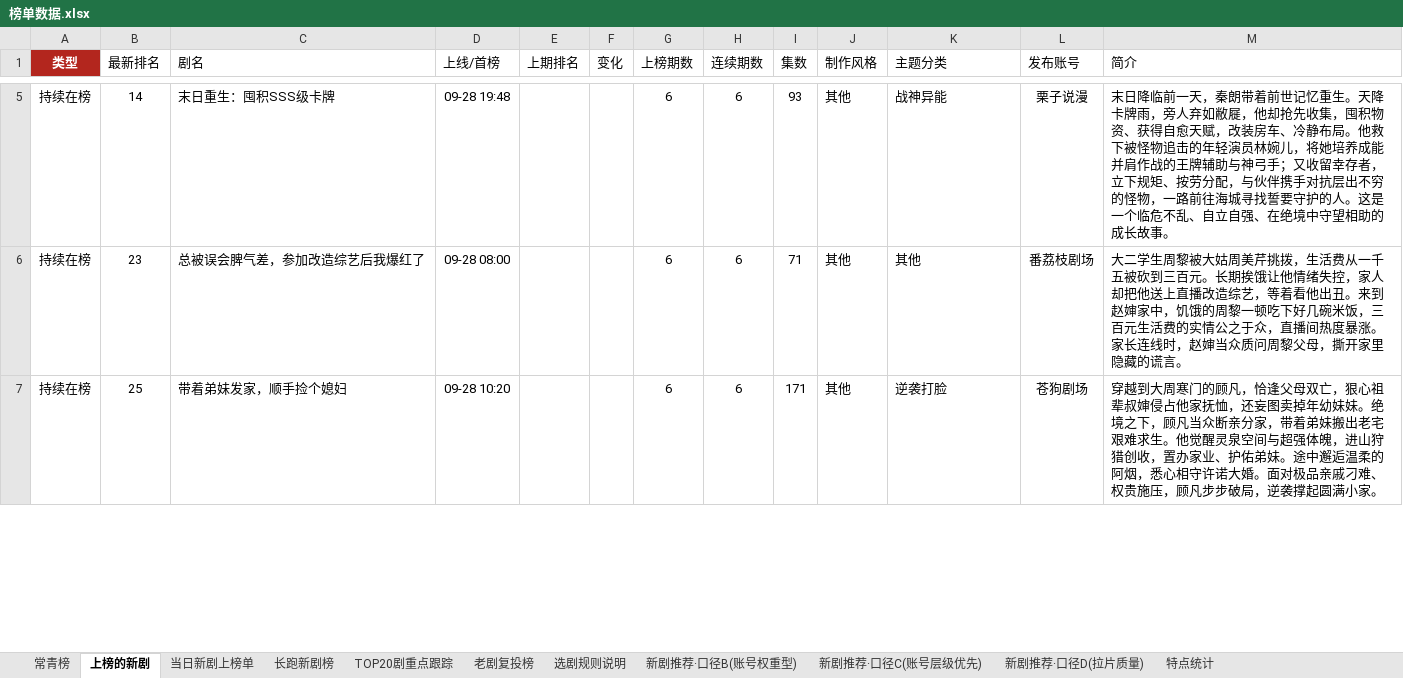
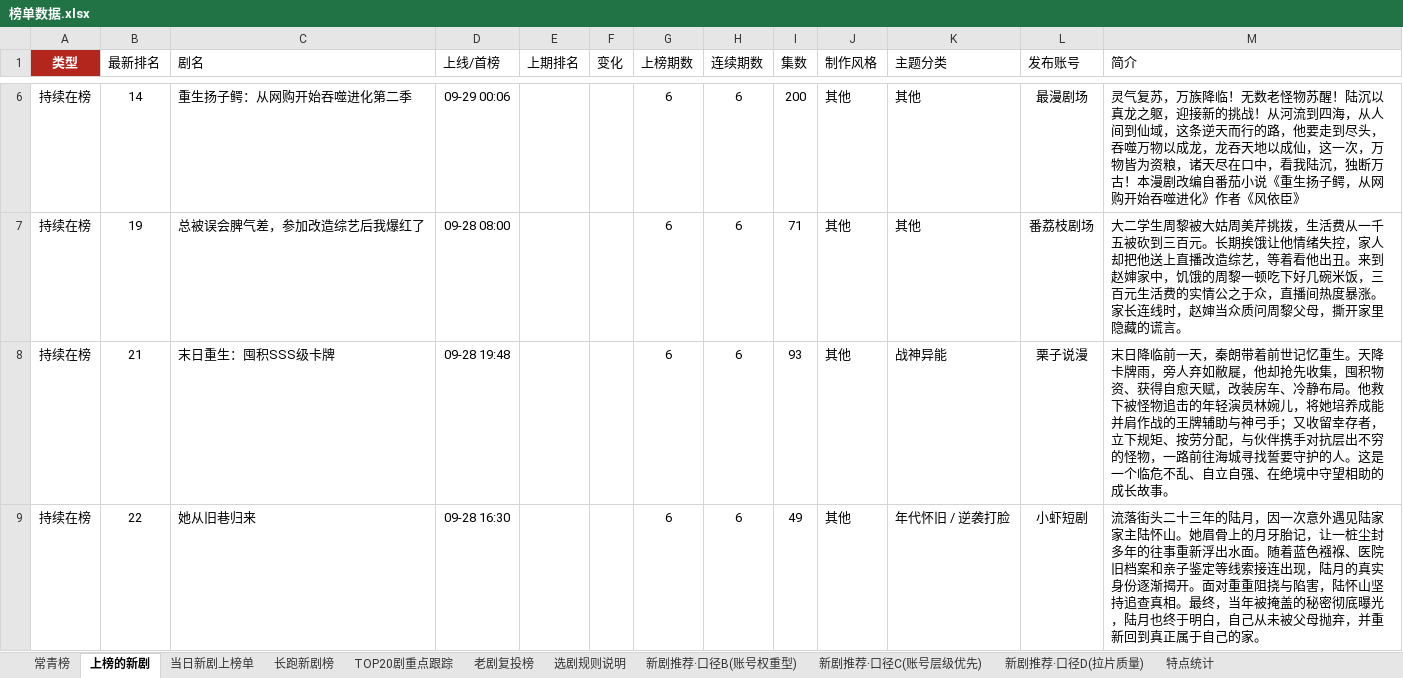
Before and after one commit to 2m247cdz9k-design/tomato-drama-rankings, an Excel workbook: 榜单数据.xlsx, sheet 上榜的新剧, drawn as a sheet; only a part is shown, gaps mark what is left out; values as stored, in another font and other column widths than the file's, no borders; addresses are those after the commit; the diff covers the shown part only; the diff names each change by its address in the sheet, - before the commit and + after, or states it on an @@ line.

```diff
--- a/榜单数据.xlsx (sheet 上榜的新剧)
+++ b/榜单数据.xlsx (sheet 上榜的新剧)
-C6 (剧名): 末日重生：囤积SSS级卡牌
+C6 (剧名): 重生扬子鳄：从网购开始吞噬进化第二季
-D6 (上线/首榜): 09-28 19:48
+D6 (上线/首榜): 09-29 00:06
-I6 (集数): 93
+I6 (集数): 200
-K6 (主题分类): 战神异能
+K6 (主题分类): 其他
-L6 (发布账号): 栗子说漫
+L6 (发布账号): 最漫剧场
-M6 (简介): 末日降临前一天，秦朗带着前世记忆重生。天降卡牌雨，旁人弃如敝屣，他却抢先收集，囤积物资、获得自愈天赋，改装房车、冷静布局。他救下被怪物追击的年轻演员林婉儿，将她培养成能并肩作战的王牌辅助与神弓手；又收留幸存者，立下规矩、按劳分配，与伙伴携手对抗层出不穷的怪物，一路前往海城寻找誓要守护的人。这是一个临危不乱、自立自强、在绝境中守望相助的成长故事。
+M6 (简介): 灵气复苏，万族降临！无数老怪物苏醒！陆沉以真龙之躯，迎接新的挑战！从河流到四海，从人间到仙域，这条逆天而行的路，他要走到尽头，吞噬万物以成龙，龙吞天地以成仙，这一次，万物皆为资粮，诸天尽在口中，看我陆沉，独断万古！本漫剧改编自番茄小说《重生扬子鳄，从网购开始吞噬进化》作者《风依臣》
-B7 (最新排名): 23
+B7 (最新排名): 19
+row 8: 持续在榜 | 21 | 末日重生：囤积SSS级卡牌 | 09-28 19:48 |  |  | 6 | 6 | 93 | 其他 | 战神异能 | 栗子说漫 | 末日降临前一天，秦朗带着前世记忆重生。天降卡牌雨，旁人弃如敝屣，他却抢先收集，囤积物资、获得自愈天赋，改装房车、冷静布局。他救下被怪物追击的年轻演员林婉儿，将她培养成能并肩作战的王牌辅助与神弓手；又收留幸存者，立下规矩、按劳分配，与伙伴携手对抗层出不穷的怪物，一路前往海城寻找誓要守护的人。这是一个临危不乱、自立自强、在绝境中守望相助的成长故事。
-B9 (最新排名): 25
+B9 (最新排名): 22
-C9 (剧名): 带着弟妹发家，顺手捡个媳妇
+C9 (剧名): 她从旧巷归来
-D9 (上线/首榜): 09-28 10:20
+D9 (上线/首榜): 09-28 16:30
-I9 (集数): 171
+I9 (集数): 49
-K9 (主题分类): 逆袭打脸
+K9 (主题分类): 年代怀旧 / 逆袭打脸
-L9 (发布账号): 苍狗剧场
+L9 (发布账号): 小虾短剧
-M9 (简介): 穿越到大周寒门的顾凡，恰逢父母双亡，狠心祖辈叔婶侵占他家抚恤，还妄图卖掉年幼妹妹。绝境之下，顾凡当众断亲分家，带着弟妹搬出老宅艰难求生。他觉醒灵泉空间与超强体魄，进山狩猎创收，置办家业、护佑弟妹。途中邂逅温柔的阿烟，悉心相守许诺大婚。面对极品亲戚刁难、权贵施压，顾凡步步破局，逆袭撑起圆满小家。
+M9 (简介): 流落街头二十三年的陆月，因一次意外遇见陆家家主陆怀山。她眉骨上的月牙胎记，让一桩尘封多年的往事重新浮出水面。随着蓝色襁褓、医院旧档案和亲子鉴定等线索接连出现，陆月的真实身份逐渐揭开。面对重重阻挠与陷害，陆怀山坚持追查真相。最终，当年被掩盖的秘密彻底曝光，陆月也终于明白，自己从未被父母抛弃，并重新回到真正属于自己的家。
```
Also changed, not shown: 18 added rows, 16 removed rows and 92 edited cells elsewhere in this sheet, sheet TOP20剧重点跟踪, sheet 长跑新剧榜, sheet 特点统计, sheet 当日新剧上榜单, sheet 常青榜, sheet 老剧复投榜, 2 more sheets, 2 other files.
